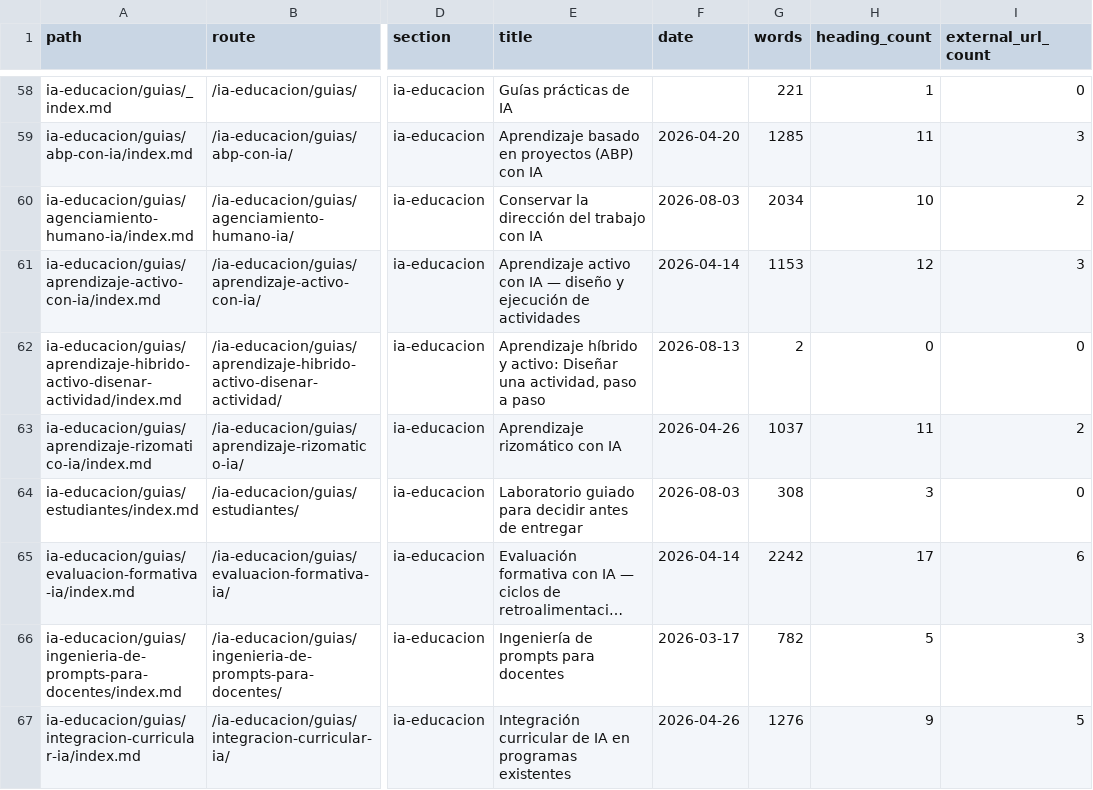
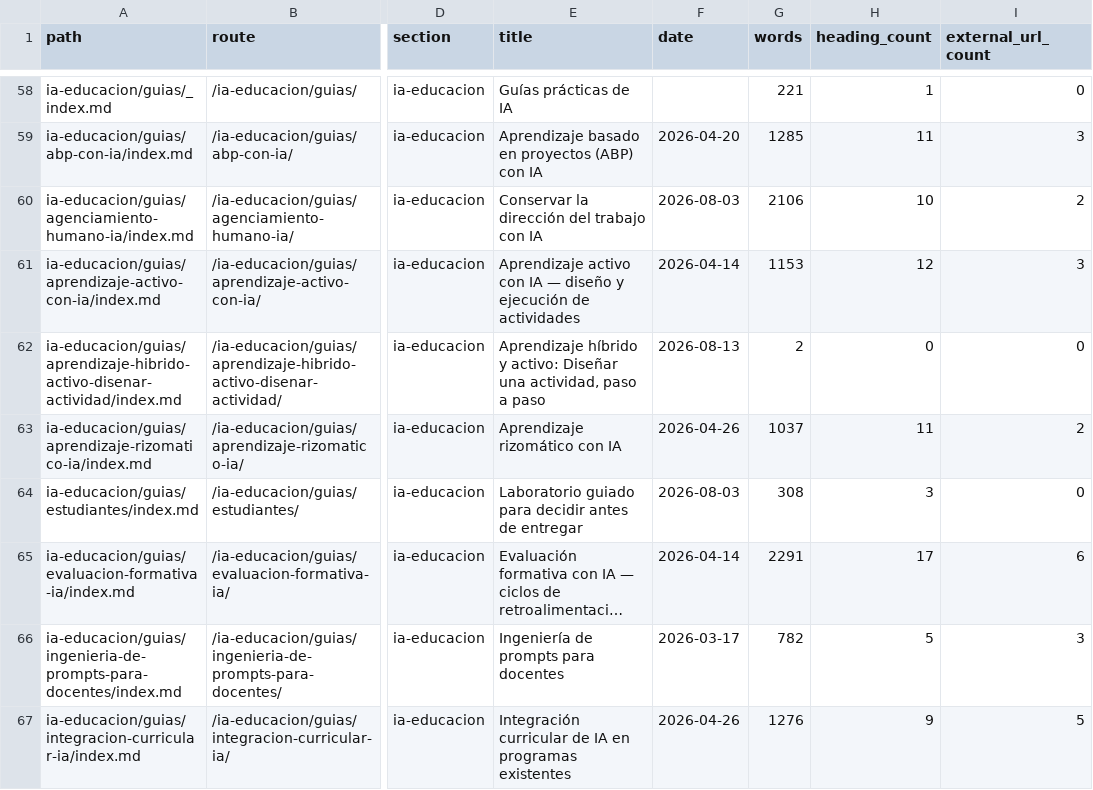
Before and after one commit to arqueon/aprendizaje-ia, a CSV file: docs/editorial/inventarios/2026-08-23-hugo/inventario-paginas.csv, drawn as a sheet; only a part is shown, gaps mark what is left out; long unchanged cells end in …; the diff covers the shown part only; the diff names each change by its address in the sheet, - before the commit and + after, or states it on an @@ line.

```diff
--- a/docs/editorial/inventarios/2026-08-23-hugo/inventario-paginas.csv
+++ b/docs/editorial/inventarios/2026-08-23-hugo/inventario-paginas.csv
-G60 (words): 2034
+G60 (words): 2106
-G65 (words): 2242
+G65 (words): 2291
```
Also changed, not shown: 9 edited cells elsewhere in this file, docs/editorial/inventarios/2026-08-23-contexto/cola-contexto.csv, docs/editorial/inventarios/2026-08-23-udgia-021/inventario-materiales.csv, 4 other files.
